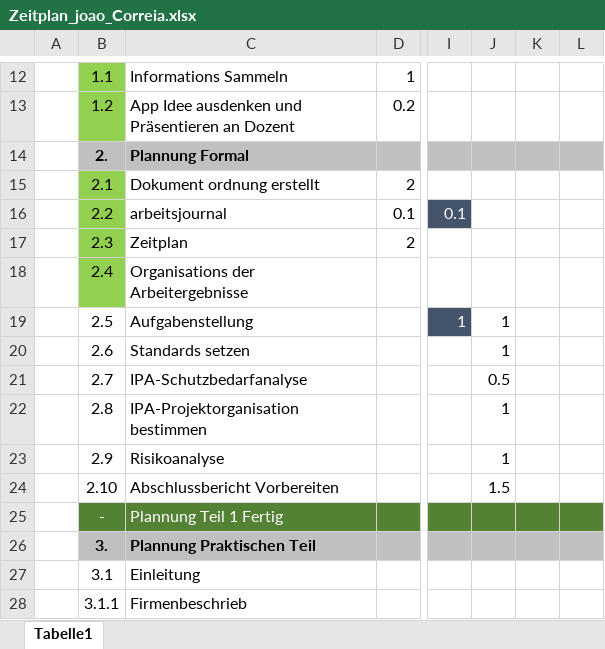
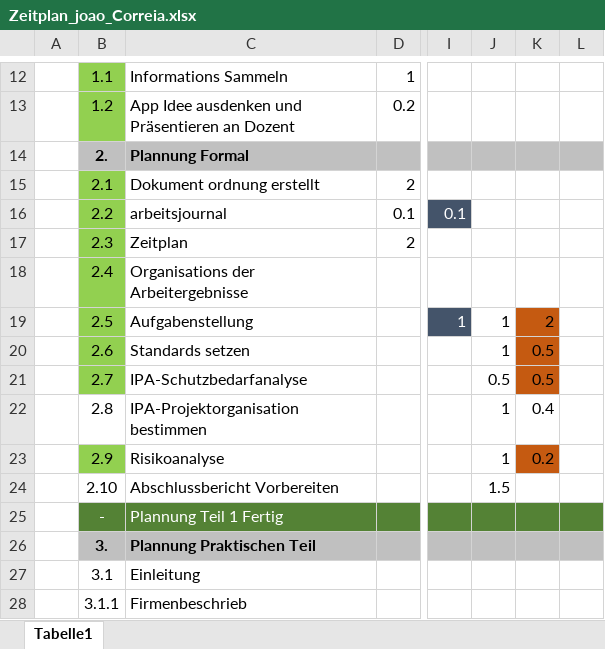
Before and after one commit to Joao-hey/UUK355_Joao_Correia, an Excel workbook: Dokumentation/Zeitplan_joao_Correia.xlsx, sheet Tabelle1, drawn as a sheet; only a part is shown, gaps mark what is left out; values as stored, in another font and other column widths than the file's, no borders; the diff names each change by its address in the sheet, - before the commit and + after, or states it on an @@ line.

```diff
--- a/Dokumentation/Zeitplan_joao_Correia.xlsx (sheet Tabelle1)
+++ b/Dokumentation/Zeitplan_joao_Correia.xlsx (sheet Tabelle1)
-B19:B21 fill: none
+B19:B21 fill: #92D050
-K19: (empty)
+K19: 2
-K19:K21 fill: none
+K19:K21 fill: #C55A11
-K20:K21: (empty)
+K20:K21: 0.5
-K22: (empty)
+K22: 0.4
-B23 fill: none
+B23 fill: #92D050
-K23: (empty)
+K23: 0.2
-K23 fill: none
+K23 fill: #C55A11
```
Also changed, not shown: 5 other files.
